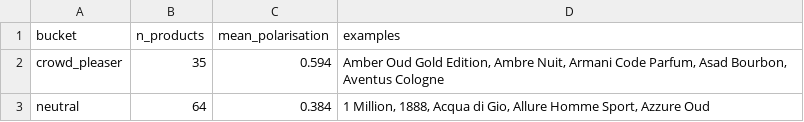
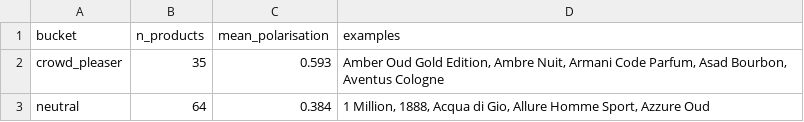
Before and after one commit to danteyamato1/fragrance-market-intelligence, a CSV file: cleaned_data/analysis_sentiment_polarisation.csv, drawn as a sheet.

```diff
--- a/cleaned_data/analysis_sentiment_polarisation.csv
+++ b/cleaned_data/analysis_sentiment_polarisation.csv
@@ -1,3 +1,3 @@
 bucket,n_products,mean_polarisation,examples
-crowd_pleaser,35,0.594,"Amber Oud Gold Edition, Ambre Nuit, Armani Code Parfum, Asad Bourbon, Aventus Cologne"
+crowd_pleaser,35,0.593,"Amber Oud Gold Edition, Ambre Nuit, Armani Code Parfum, Asad Bourbon, Aventus Cologne"
 neutral,64,0.384,"1 Million, 1888, Acqua di Gio, Allure Homme Sport, Azzure Oud"
```
Also changed, not shown: cleaned_data/analysis_value_leaderboard.csv, 9 other files.
